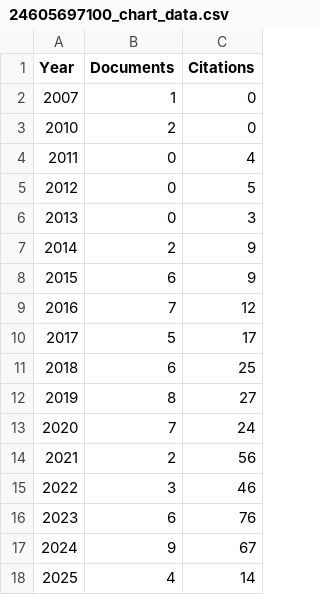
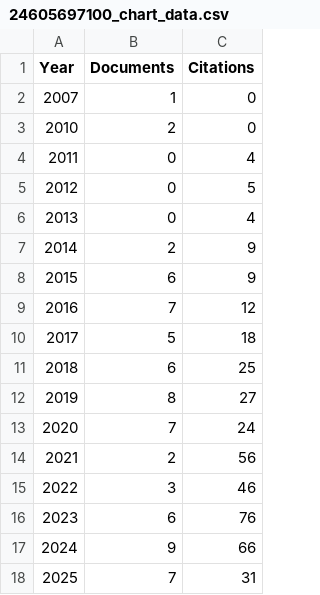
Before and after one commit to Santpal1/SCOPUS_SRM, a CSV file: backend/scopus_data/24605697100_chart_data.csv, drawn as a sheet.

```diff
--- a/backend/scopus_data/24605697100_chart_data.csv
+++ b/backend/scopus_data/24605697100_chart_data.csv
@@ -5,3 +5,3 @@ Year,Documents,Citations
 2012,0,5
-2013,0,3
+2013,0,4
 2014,2,9
@@ -9,3 +9,3 @@ Year,Documents,Citations
 2016,7,12
-2017,5,17
+2017,5,18
 2018,6,25
@@ -16,3 +16,3 @@ Year,Documents,Citations
 2023,6,76
-2024,9,67
-2025,4,14
+2024,9,66
+2025,7,31
```
Also changed, not shown: backend/scopus_data/23985792700_chart_data.csv, backend/scopus_data/24776839900_chart_data.csv, 11 other files.
